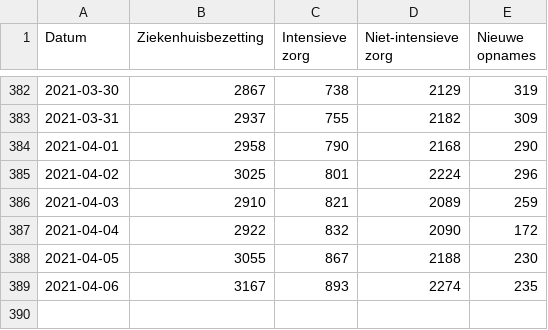
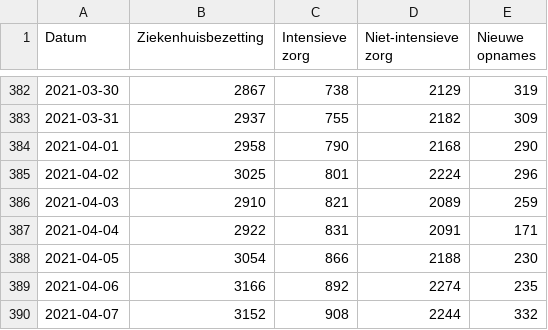
Before and after one commit to andystevensss/corona-data, a CSV file: hosp/hospbyDate.csv, drawn as a sheet; only a part is shown, gaps mark what is left out.

Commit message:
automatic update

```diff
--- a/hosp/hospbyDate.csv
+++ b/hosp/hospbyDate.csv
@@ -386,4 +386,5 @@ Datum,Ziekenhuisbezetting,Intensieve zorg,Niet-intensieve zorg,Nieuwe opnames
 2021-04-03,2910,821,2089,259
-2021-04-04,2922,832,2090,172
-2021-04-05,3055,867,2188,230
-2021-04-06,3167,893,2274,235
+2021-04-04,2922,831,2091,171
+2021-04-05,3054,866,2188,230
+2021-04-06,3166,892,2274,235
+2021-04-07,3152,908,2244,332
```
